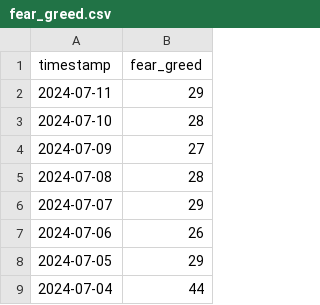
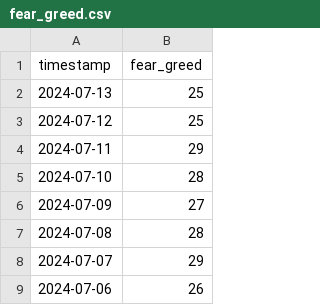
Before and after one commit to oosta/bitcoin, a CSV file: data/fear_greed.csv, drawn as a sheet; only a part is shown; the shorter side is filled out with more unchanged rows; the diff covers the shown part only; the diff names each change by its address in the sheet, - before the commit and + after, or states it on an @@ line.

```diff
--- a/data/fear_greed.csv
+++ b/data/fear_greed.csv
+row 2: 2024-07-13 | 25
+row 3: 2024-07-12 | 25
```
Also changed, not shown: 68 added rows elsewhere in this file, data/backtest_results.csv, data/bitcoin_data.csv, 14 other files.
